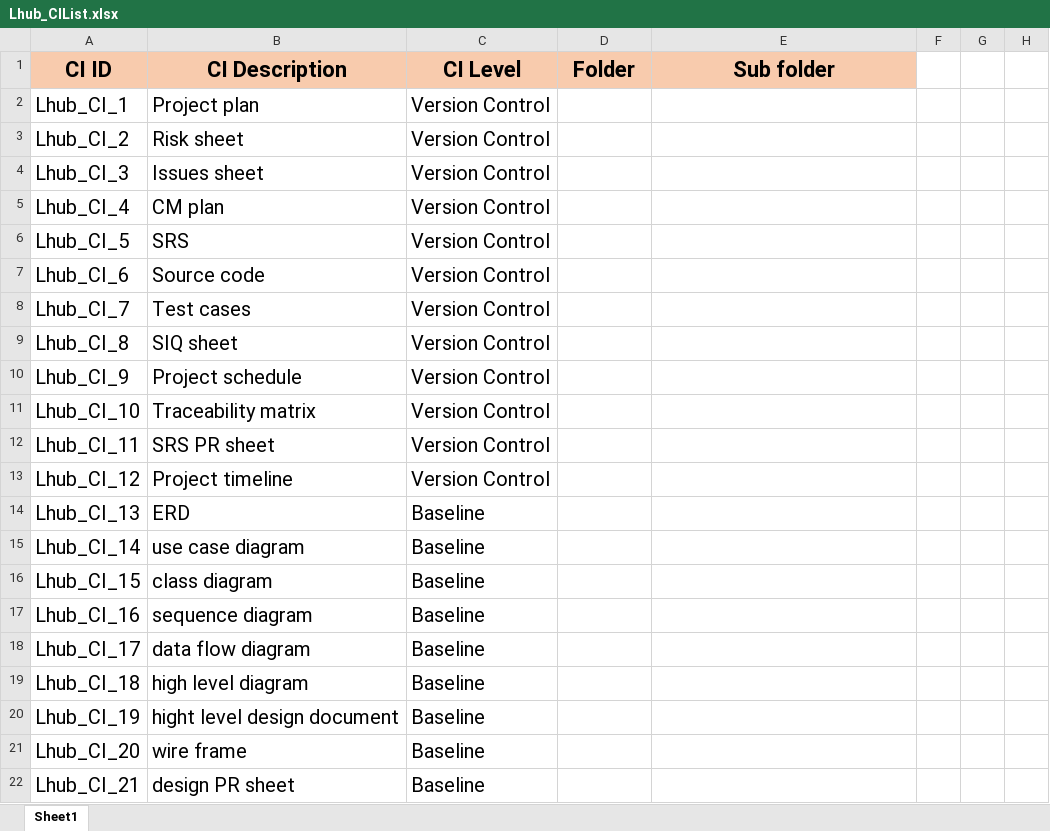
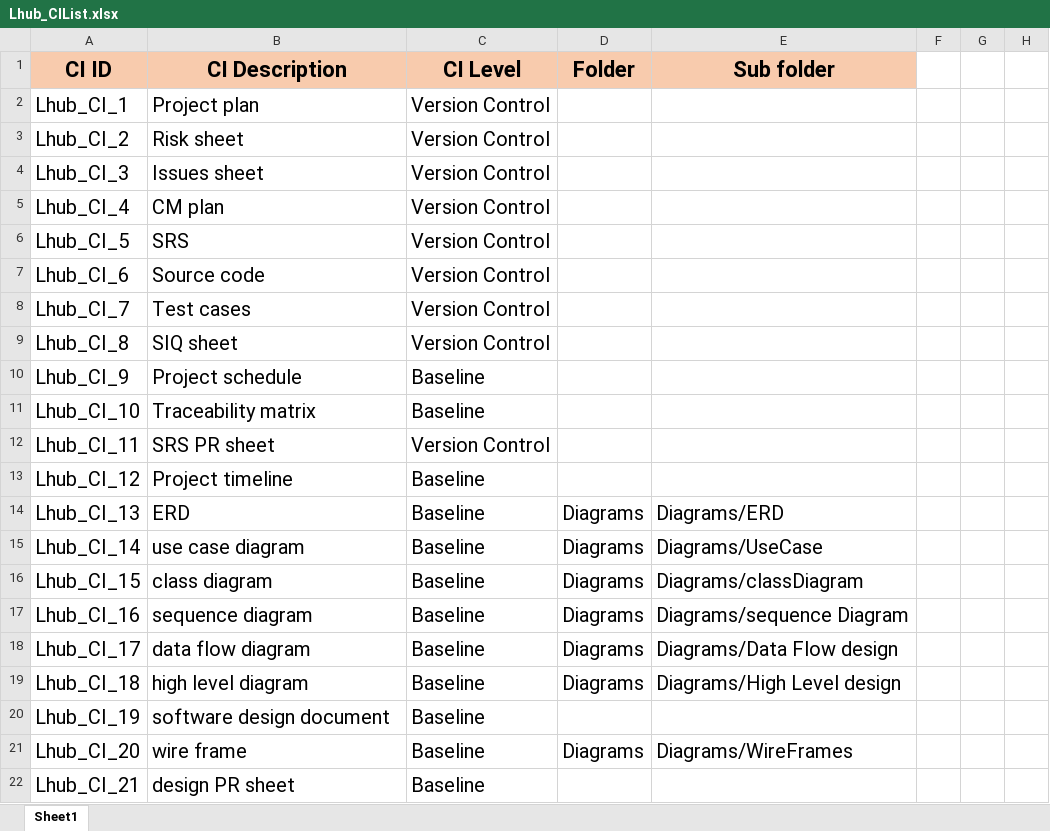
Before and after one commit to AyaMohamed/Learning-hub, an Excel workbook: Lhub_CIList.xlsx, sheet Sheet1, drawn as a sheet; only a part is shown; values as stored, in another font and other column widths than the file's, no borders; the diff names each change by its address in the sheet, - before the commit and + after, or states it on an @@ line.

Commit message:
updated folder and subfolder of some CI's

```diff
--- a/Lhub_CIList.xlsx (sheet Sheet1)
+++ b/Lhub_CIList.xlsx (sheet Sheet1)
-C10:C11 (CI Level): Version Control
+C10:C11 (CI Level): Baseline
-C13 (CI Level): Version Control
+C13 (CI Level): Baseline
-D14:D19 (Folder): (empty)
+D14:D19 (Folder): Diagrams
-E14 (Sub folder): (empty)
+E14 (Sub folder): Diagrams/ERD
-E15 (Sub folder): (empty)
+E15 (Sub folder): Diagrams/UseCase
-E16 (Sub folder): (empty)
+E16 (Sub folder): Diagrams/classDiagram
-E17 (Sub folder): (empty)
+E17 (Sub folder): Diagrams/sequence Diagram
-E18 (Sub folder): (empty)
+E18 (Sub folder): Diagrams/Data Flow design
-E19 (Sub folder): (empty)
+E19 (Sub folder): Diagrams/High Level design
-B20 (CI Description): hight level design document
+B20 (CI Description): software design document
-D21 (Folder): (empty)
+D21 (Folder): Diagrams
-E21 (Sub folder): (empty)
+E21 (Sub folder): Diagrams/WireFrames
```
